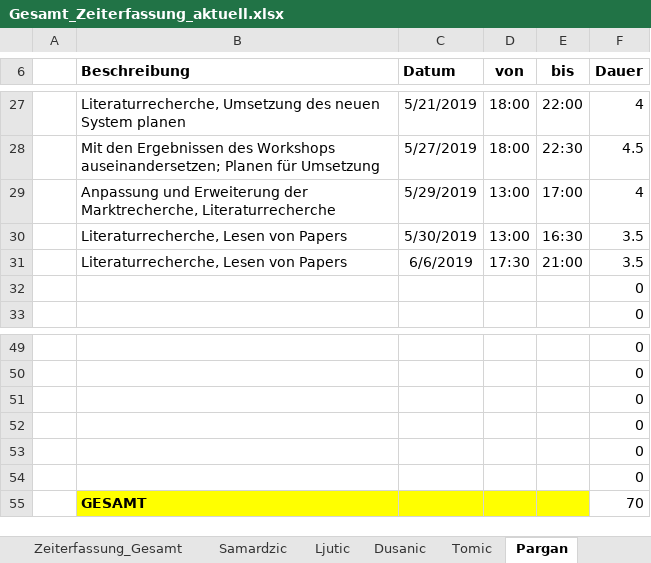
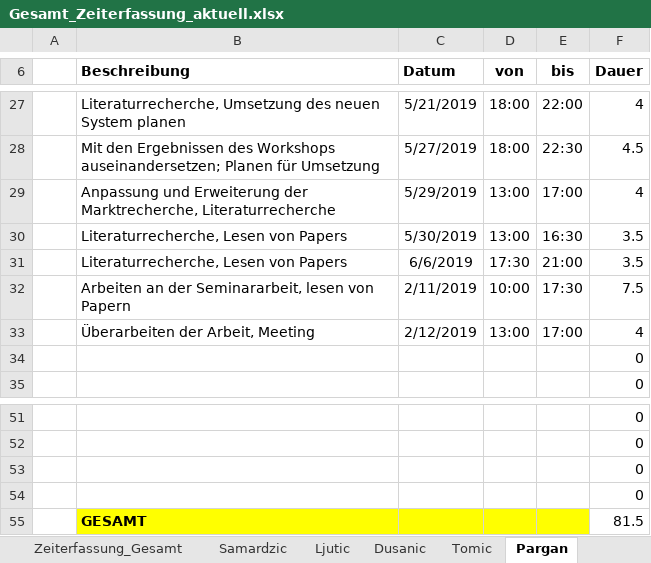
Before and after one commit to MilosTomic123/IT_Projekt_SS19, an Excel workbook: Arbeitsdokumente/Gesamt_Zeiterfassung_aktuell.xlsx, sheet Pargan, drawn as a sheet; only a part is shown, gaps mark what is left out; values as stored, in another font and other column widths than the file's, no borders; table styles not drawn; removed rows and columns are numbered as before the commit, all else as after; the diff names each change by its address in the sheet, - before the commit and + after, or states it on an @@ line.

Commit message:
Update Gesamt_Zeiterfassung_aktuell.xlsx

```diff
--- a/Arbeitsdokumente/Gesamt_Zeiterfassung_aktuell.xlsx (sheet Pargan)
+++ b/Arbeitsdokumente/Gesamt_Zeiterfassung_aktuell.xlsx (sheet Pargan)
+row 32:  | Arbeiten an der Seminararbeit, lesen von Papern | 2/11/2019 | 10:00 | 17:30 | 7.5
+row 33:  | Überarbeiten der Arbeit, Meeting | 2/12/2019 | 13:00 | 17:00 | 4
-row 53:  |  |  |  |  | 0
-row 54:  |  |  |  |  | 0
-F55 (Dauer): 70
+F55 (Dauer): 81.5
```
Also changed, not shown: sheet Zeiterfassung_Gesamt, charts or pictures.
